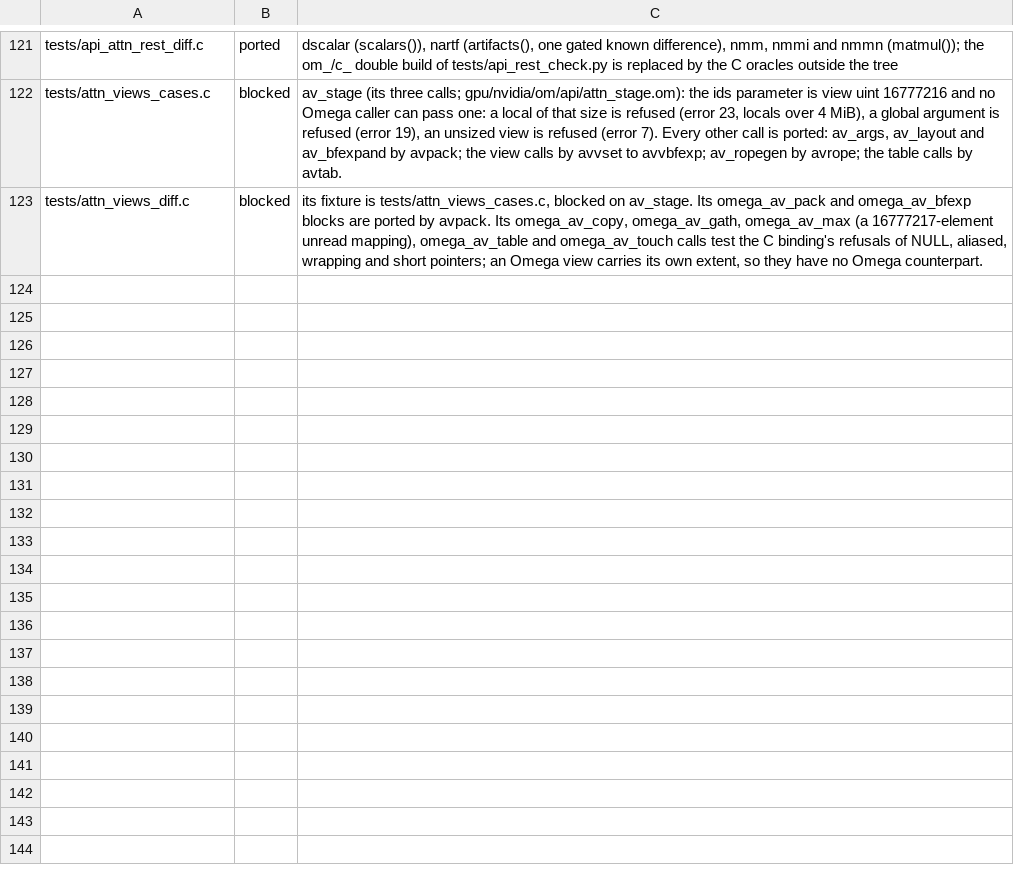
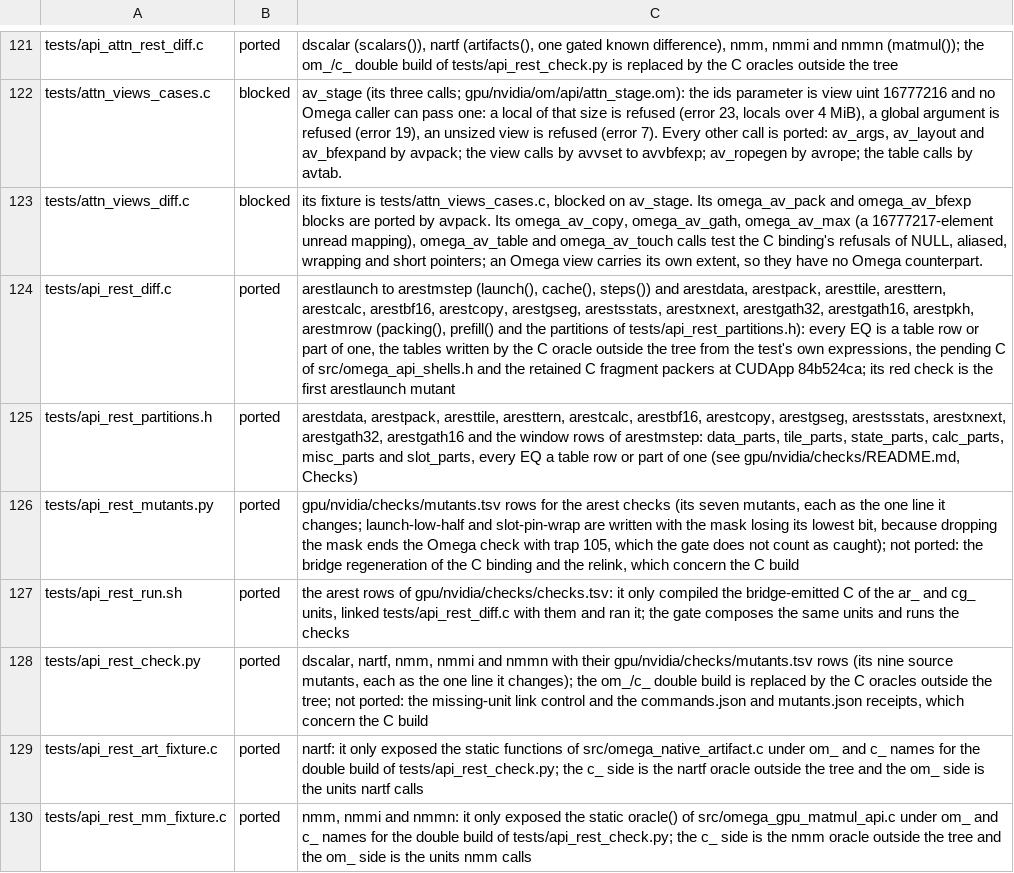
Before and after one commit to drakestapleton/omega-mv, a TSV file: gpu/nvidia/checks/ports.tsv, drawn as a sheet; only a part is shown, gaps mark what is left out; the diff names each change by its address in the sheet, - before the commit and + after, or states it on an @@ line.

```diff
--- a/gpu/nvidia/checks/ports.tsv
+++ b/gpu/nvidia/checks/ports.tsv
+row 124: tests/api_rest_diff.c | ported | arestlaunch to arestmstep (launch(), cache(), steps()) and arestdata, arestpack, aresttile, aresttern, arestcalc, arestbf16, arestcopy, arestgseg, arestsstats, arestxnext, arestgath32, arestgath16, arestpkh, arestmrow (packing(), prefill() and the partitions of tests/api_rest_partitions.h): every EQ is a table row or part of one, the tables written by the C oracle outside the tree from the test's own expressions, the pending C of src/omega_api_shells.h and the retained C fragment packers at CUDApp 84b524ca; its red check is the first arestlaunch mutant
+row 125: tests/api_rest_partitions.h | ported | arestdata, arestpack, aresttile, aresttern, arestcalc, arestbf16, arestcopy, arestgseg, arestsstats, arestxnext, arestgath32, arestgath16 and the window rows of arestmstep: data_parts, tile_parts, state_parts, calc_parts, misc_parts and slot_parts, every EQ a table row or part of one (see gpu/nvidia/checks/README.md, Checks)
+row 126: tests/api_rest_mutants.py | ported | gpu/nvidia/checks/mutants.tsv rows for the arest checks (its seven mutants, each as the one line it changes; launch-low-half and slot-pin-wrap are written with the mask losing its lowest bit, because dropping the mask ends the Omega check with trap 105, which the gate does not count as caught); not ported: the bridge regeneration of the C binding and the relink, which concern the C build
+row 127: tests/api_rest_run.sh | ported | the arest rows of gpu/nvidia/checks/checks.tsv: it only compiled the bridge-emitted C of the ar_ and cg_ units, linked tests/api_rest_diff.c with them and ran it; the gate composes the same units and runs the checks
+row 128: tests/api_rest_check.py | ported | dscalar, nartf, nmm, nmmi and nmmn with their gpu/nvidia/checks/mutants.tsv rows (its nine source mutants, each as the one line it changes); the om_/c_ double build is replaced by the C oracles outside the tree; not ported: the missing-unit link control and the commands.json and mutants.json receipts, which concern the C build
+row 129: tests/api_rest_art_fixture.c | ported | nartf: it only exposed the static functions of src/omega_native_artifact.c under om_ and c_ names for the double build of tests/api_rest_check.py; the c_ side is the nartf oracle outside the tree and the om_ side is the units nartf calls
+row 130: tests/api_rest_mm_fixture.c | ported | nmm, nmmi and nmmn: it only exposed the static oracle() of src/omega_gpu_matmul_api.c under om_ and c_ names for the double build of tests/api_rest_check.py; the c_ side is the nmm oracle outside the tree and the om_ side is the units nmm calls
```
Also changed, not shown: gpu/nvidia/checks/arest-mstep.tsv, gpu/nvidia/checks/checks.tsv, 32 other files.
